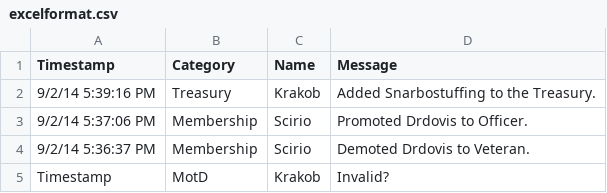
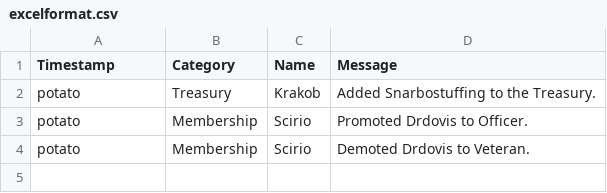
Before and after one commit to Krakob/LogManager, a CSV file: excelformat.csv, drawn as a sheet.

```diff
--- a/excelformat.csv
+++ b/excelformat.csv
@@ -1,5 +1,4 @@
 Timestamp	Category	Name	Message
-9/2/14 5:39:16 PM	Treasury	Krakob	Added Snarbostuffing to the Treasury.
-9/2/14 5:37:06 PM	Membership	Scirio	Promoted Drdovis to Officer.
-9/2/14 5:36:37 PM	Membership	Scirio	Demoted Drdovis to Veteran.
-Timestamp	MotD	Krakob	Invalid?
+potato	Treasury	Krakob	Added Snarbostuffing to the Treasury.
+potato	Membership	Scirio	Promoted Drdovis to Officer.
+potato	Membership	Scirio	Demoted Drdovis to Veteran.
```
Also changed, not shown: testlog.csv, 4 other files.
